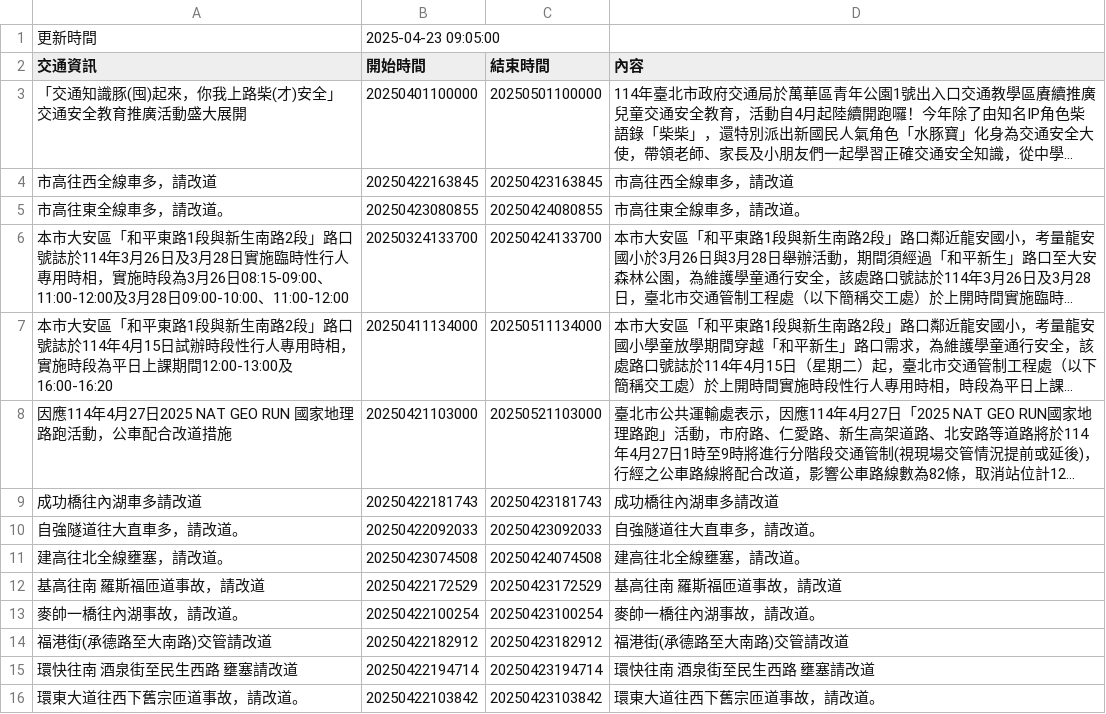
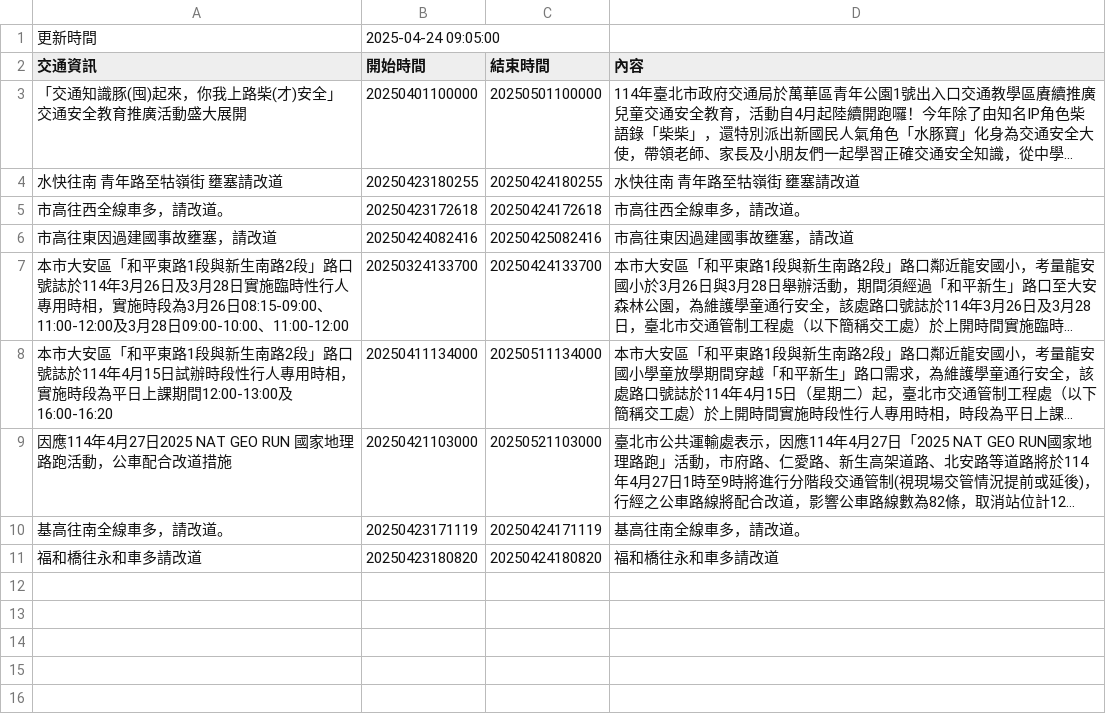
Before and after one commit to Brian-Su-tech/Open_Flatform_Mid, a CSV file: api.csv, drawn as a sheet; long unchanged cells end in …; removed rows and columns are numbered as before the commit, all else as after; the diff names each change by its address in the sheet, - before the commit and + after, or states it on an @@ line.

Commit message:
daily crawl

```diff
--- a/api.csv
+++ b/api.csv
-B1 (開始時間): 2025-04-23 09:05:00
+B1 (開始時間): 2025-04-24 09:05:00
-row 4: 市高往西全線車多，請改道 | 20250422163845 | 20250423163845 | 市高往西全線車多，請改道
-row 5: 市高往東全線車多，請改道。 | 20250423080855 | 20250424080855 | 市高往東全線車多，請改道。
+row 4: 水快往南 青年路至牯嶺街 壅塞請改道 | 20250423180255 | 20250424180255 | 水快往南 青年路至牯嶺街 壅塞請改道
+row 5: 市高往西全線車多，請改道。 | 20250423172618 | 20250424172618 | 市高往西全線車多，請改道。
+row 6: 市高往東因過建國事故壅塞，請改道 | 20250424082416 | 20250425082416 | 市高往東因過建國事故壅塞，請改道
-row 9: 成功橋往內湖車多請改道 | 20250422181743 | 20250423181743 | 成功橋往內湖車多請改道
-row 10: 自強隧道往大直車多，請改道。 | 20250422092033 | 20250423092033 | 自強隧道往大直車多，請改道。
-row 11: 建高往北全線壅塞，請改道。 | 20250423074508 | 20250424074508 | 建高往北全線壅塞，請改道。
-row 12: 基高往南 羅斯福匝道事故，請改道 | 20250422172529 | 20250423172529 | 基高往南 羅斯福匝道事故，請改道
-row 13: 麥帥一橋往內湖事故，請改道。 | 20250422100254 | 20250423100254 | 麥帥一橋往內湖事故，請改道。
-row 14: 福港街(承德路至大南路)交管請改道 | 20250422182912 | 20250423182912 | 福港街(承德路至大南路)交管請改道
-row 15: 環快往南 酒泉街至民生西路 壅塞請改道 | 20250422194714 | 20250423194714 | 環快往南 酒泉街至民生西路 壅塞請改道
-row 16: 環東大道往西下舊宗匝道事故，請改道。 | 20250422103842 | 20250423103842 | 環東大道往西下舊宗匝道事故，請改道。
+row 10: 基高往南全線車多，請改道。 | 20250423171119 | 20250424171119 | 基高往南全線車多，請改道。
+row 11: 福和橋往永和車多請改道 | 20250423180820 | 20250424180820 | 福和橋往永和車多請改道
```
